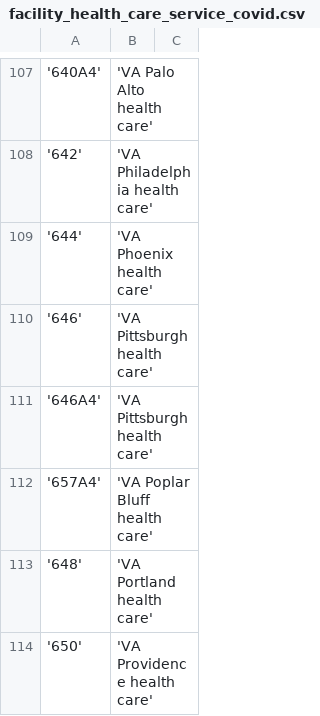
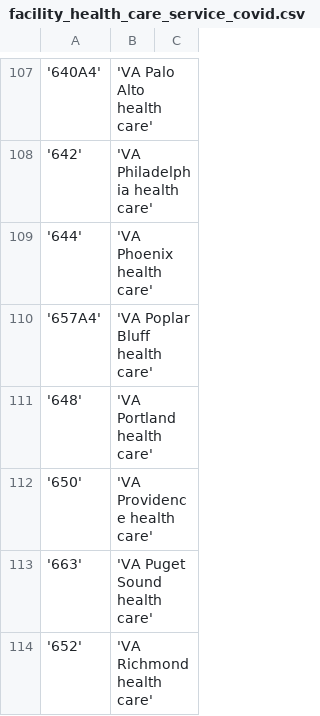
Before and after one commit to department-of-veterans-affairs/va.gov-cms-test, a CSV file: docroot/modules/custom/va_gov_migrate/data/facility_health_care_service_covid.csv, drawn as a sheet; only a part is shown, gaps mark what is left out; the shorter side is filled out with more unchanged rows; the diff names each change by its address in the sheet, - before the commit and + after, or states it on an @@ line.

Commit message:
VACMS-3824 Remove Pittsburgh from Covid Vaccine migration. (#4005)

```diff
--- a/docroot/modules/custom/va_gov_migrate/data/facility_health_care_service_covid.csv
+++ b/docroot/modules/custom/va_gov_migrate/data/facility_health_care_service_covid.csv
-row 110: '646' | 'VA Pittsburgh health care'
-row 111: '646A4' | 'VA Pittsburgh health care'
```
